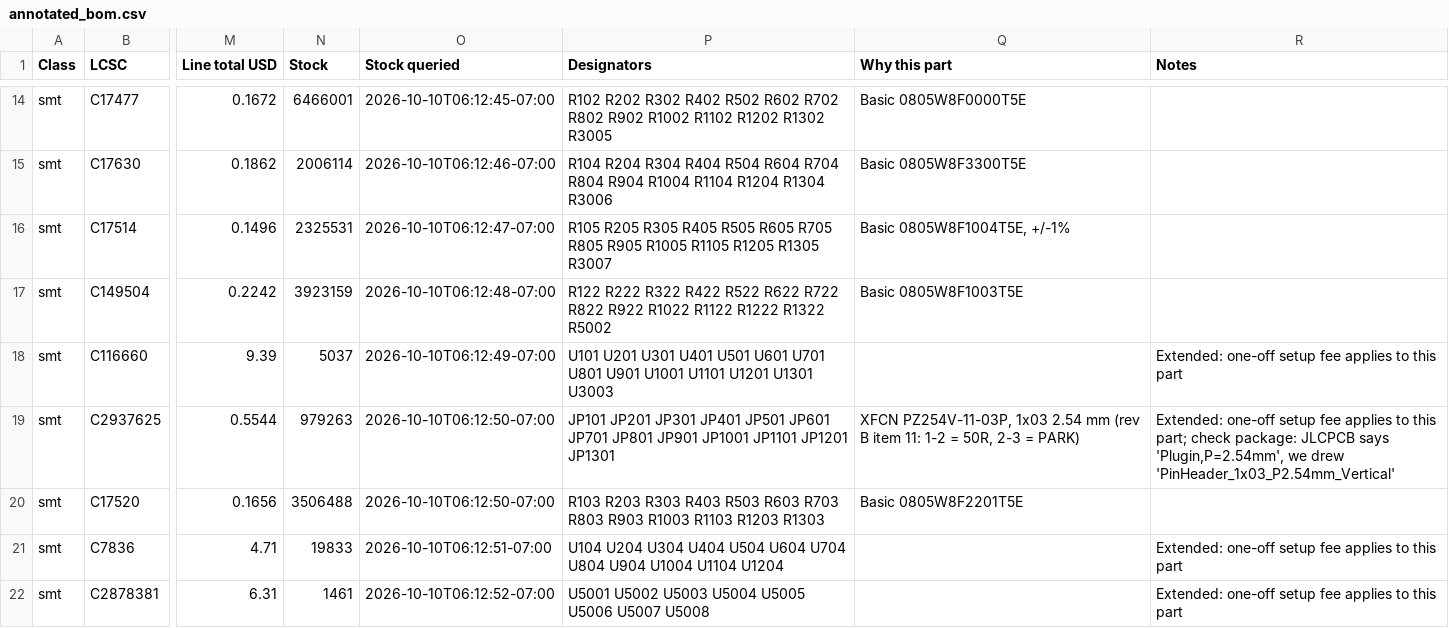
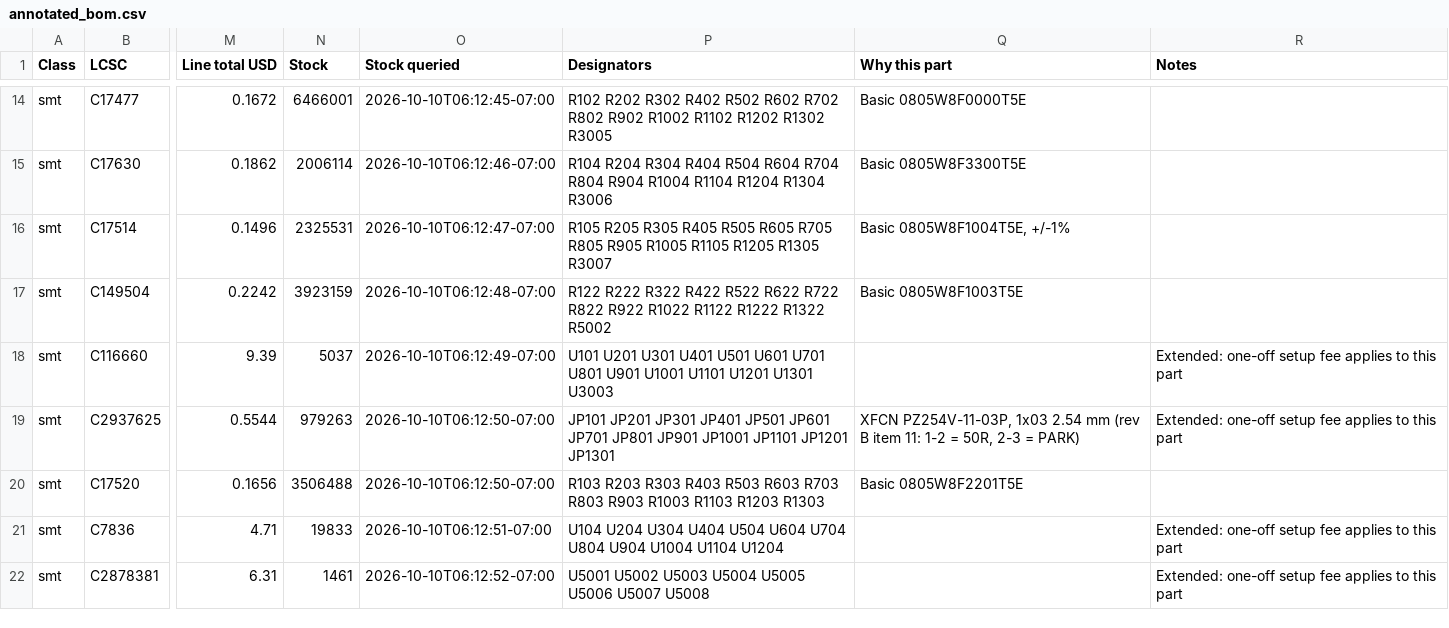
Before and after one commit to gallicchio/GPSDO-PYNQ-Z2, a CSV file: mfg/release/annotated_bom.csv, drawn as a sheet; only a part is shown, gaps mark what is left out; the diff covers the shown part only; the diff names each change by its address in the sheet, - before the commit and + after, or states it on an @@ line.

```diff
--- a/mfg/release/annotated_bom.csv
+++ b/mfg/release/annotated_bom.csv
-R19 (Notes): …to this part; check package: JLCPCB says 'Plugin,P=2.54mm', we drew 'PinHeader_1x03_P2.54mm_Vertical'
+R19 (Notes): …to this part
```
Also changed, not shown: 1 added row, 1 removed row and 6 edited cells elsewhere in this file, mfg/release/GPSDO-PYNQ-Z2_bom.csv, mfg/release/GPSDO-PYNQ-Z2_cpl_jlcpcb_upload.csv, 32 other files.
